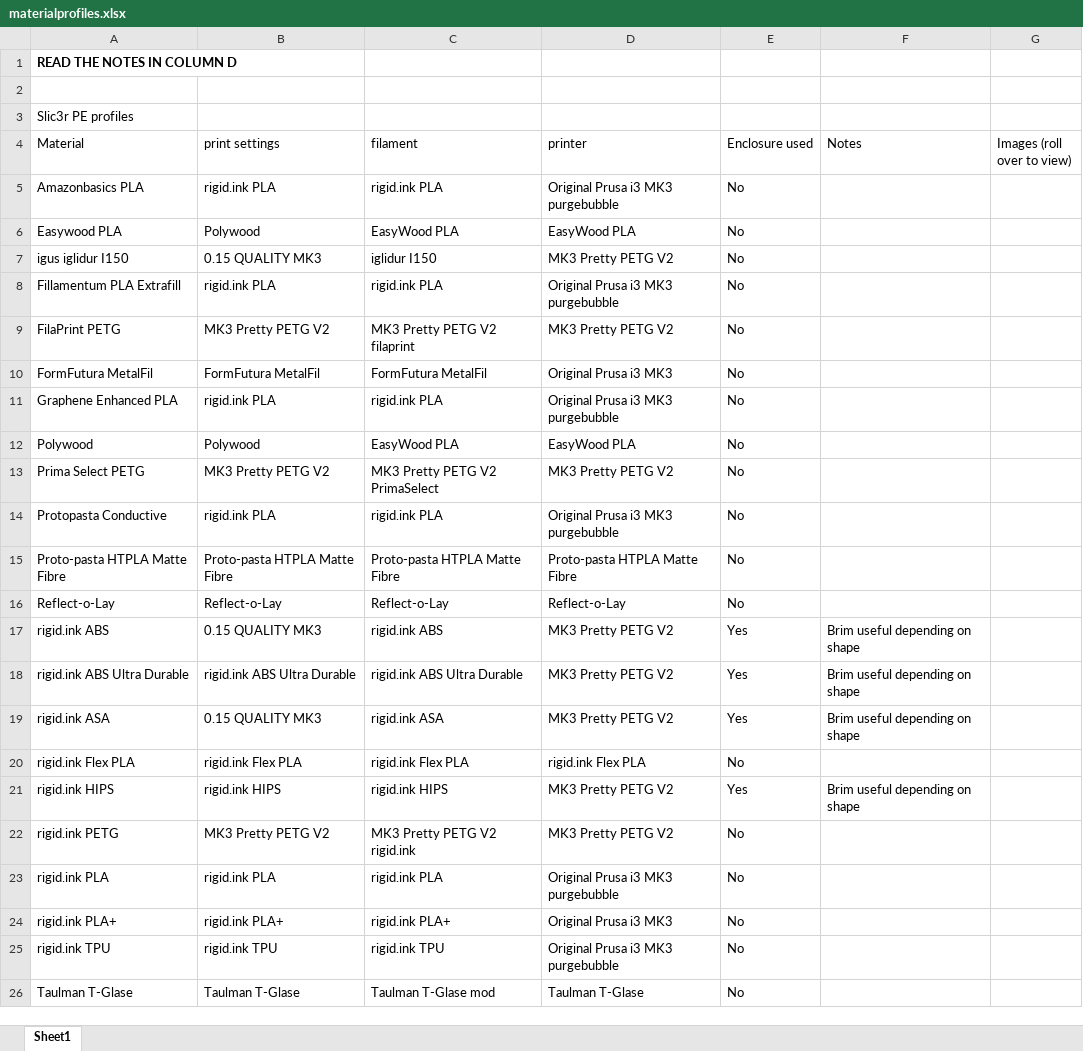
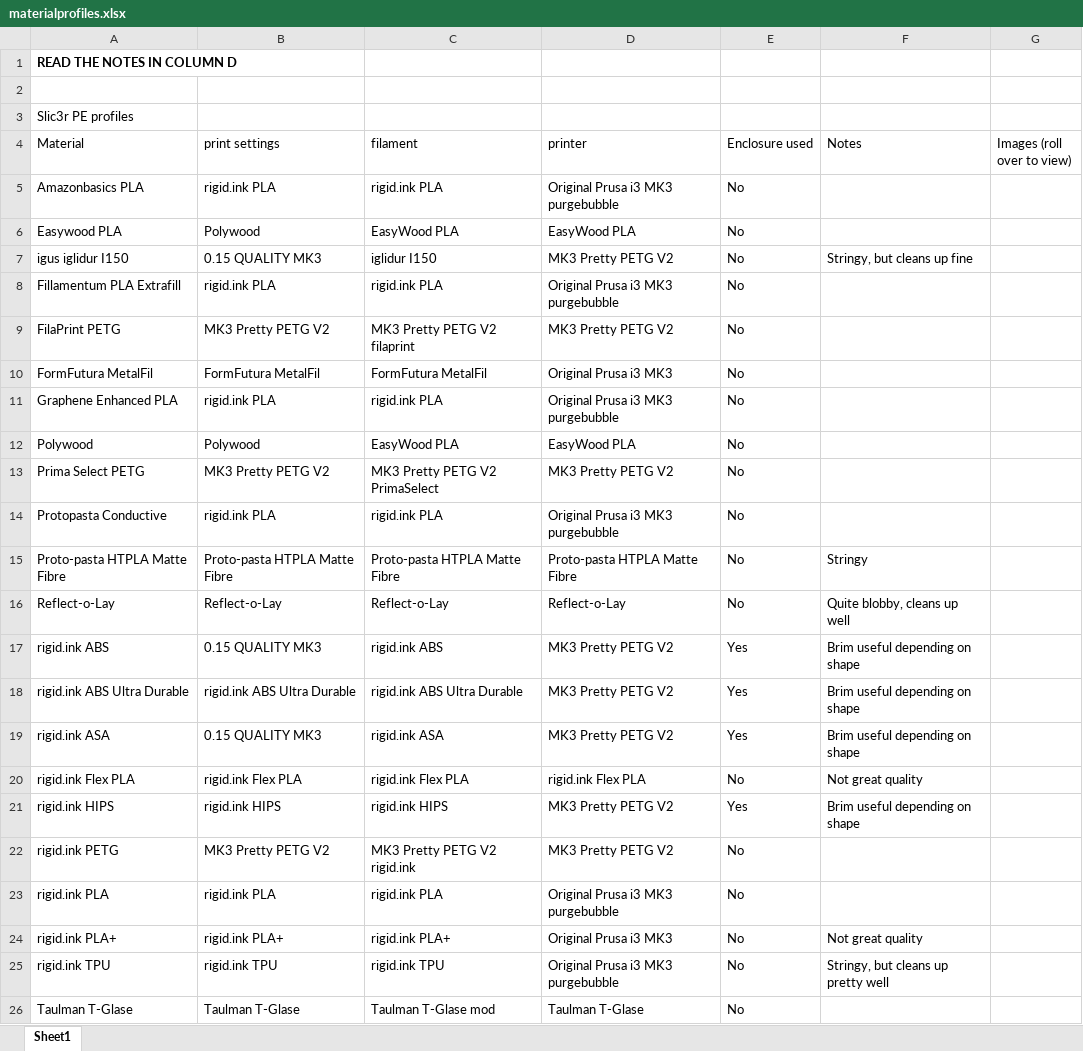
Before and after one commit to darraghbr/Prusa-MK3-Material-Profiles, an Excel workbook: materialprofiles.xlsx, sheet Sheet1, drawn as a sheet; values as stored, in another font and other column widths than the file's, no borders; the diff names each change by its address in the sheet, - before the commit and + after, or states it on an @@ line.

Commit message:
Updated a number of profiles
Updated the rigid.ink Nylon 12 profile, pretty happy with this one now. Added profiles for the iglidur I150-PF material, which is a low friction bearing material, added profiles for Filaprint PETG and Proto-pasta HTPLA as well as rigid.inks Ultra Durable ABS, an ABS Nylon blend.

```diff
--- a/materialprofiles.xlsx (sheet Sheet1)
+++ b/materialprofiles.xlsx (sheet Sheet1)
-F7 (Notes): (empty)
+F7 (Notes): Stringy, but cleans up fine
-F15 (Notes): (empty)
+F15 (Notes): Stringy
-F16 (Notes): (empty)
+F16 (Notes): Quite blobby, cleans up well
-F20 (Notes): (empty)
+F20 (Notes): Not great quality
-F24 (Notes): (empty)
+F24 (Notes): Not great quality
-F25 (Notes): (empty)
+F25 (Notes): Stringy, but cleans up pretty well
```
Also changed, not shown: 8 other files.
